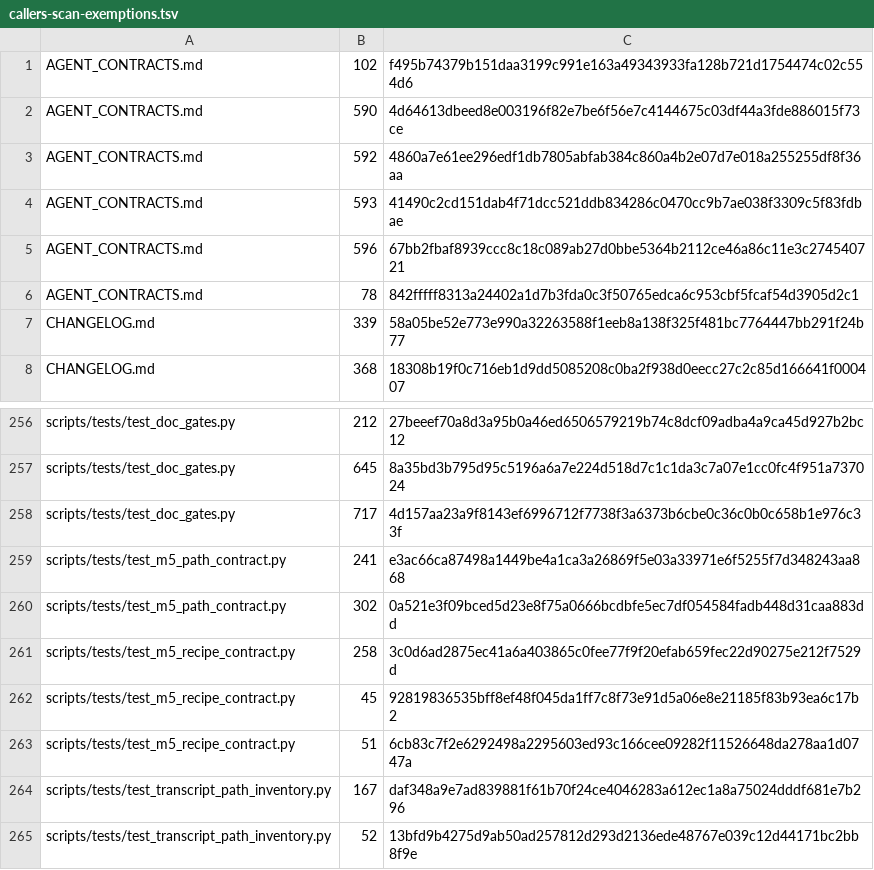
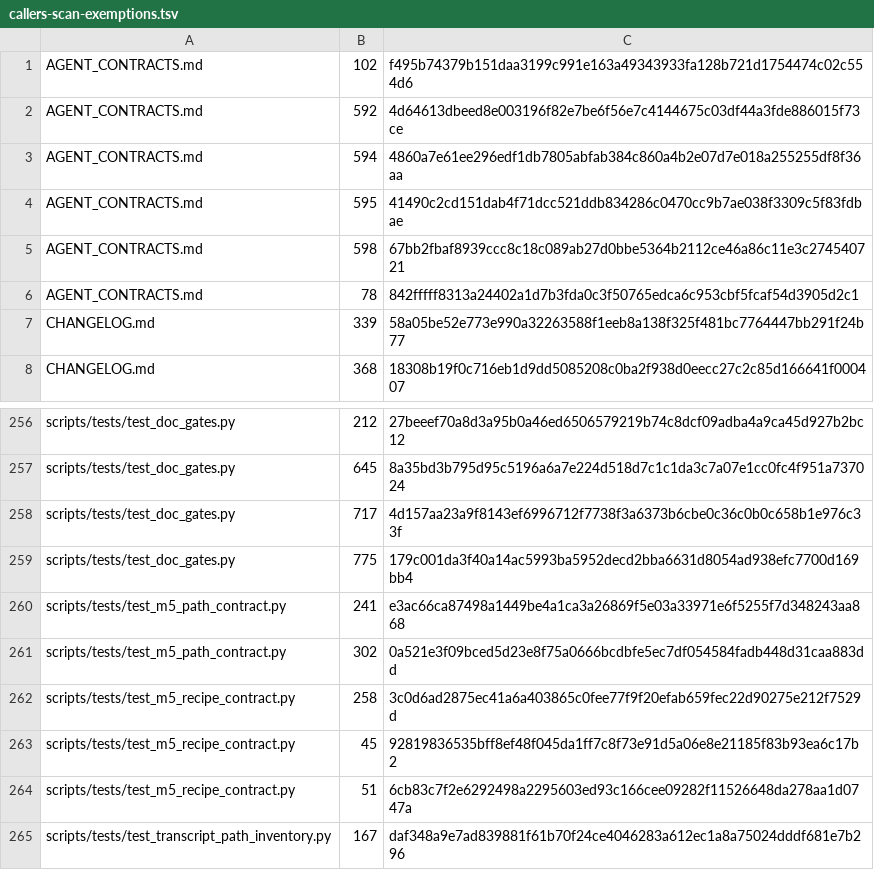
Before and after one commit to UnleashedServices/unleashed-mail-plugin, a TSV file: scripts/review/callers-scan-exemptions.tsv, drawn as a sheet; only a part is shown, gaps mark what is left out; the shorter side is filled out with more unchanged rows.

```diff
--- a/scripts/review/callers-scan-exemptions.tsv
+++ b/scripts/review/callers-scan-exemptions.tsv
@@ -1,6 +1,6 @@
 AGENT_CONTRACTS.md	102	f495b74379b151daa3199c991e163a49343933fa128b721d1754474c02c554d6
-AGENT_CONTRACTS.md	590	4d64613dbeed8e003196f82e7be6f56e7c4144675c03df44a3fde886015f73ce
-AGENT_CONTRACTS.md	592	4860a7e61ee296edf1db7805abfab384c860a4b2e07d7e018a255255df8f36aa
-AGENT_CONTRACTS.md	593	41490c2cd151dab4f71dcc521ddb834286c0470cc9b7ae038f3309c5f83fdbae
-AGENT_CONTRACTS.md	596	67bb2fbaf8939ccc8c18c089ab27d0bbe5364b2112ce46a86c11e3c274540721
+AGENT_CONTRACTS.md	592	4d64613dbeed8e003196f82e7be6f56e7c4144675c03df44a3fde886015f73ce
+AGENT_CONTRACTS.md	594	4860a7e61ee296edf1db7805abfab384c860a4b2e07d7e018a255255df8f36aa
+AGENT_CONTRACTS.md	595	41490c2cd151dab4f71dcc521ddb834286c0470cc9b7ae038f3309c5f83fdbae
+AGENT_CONTRACTS.md	598	67bb2fbaf8939ccc8c18c089ab27d0bbe5364b2112ce46a86c11e3c274540721
 AGENT_CONTRACTS.md	78	842fffff8313a24402a1d7b3fda0c3f50765edca6c953cbf5fcaf54d3905d2c1
@@ -258,2 +258,3 @@ scripts/tests/test_doc_gates.py	645	8a35bd3b795d95c5196a6a7e224d518d7c1c1da3c7a0
 scripts/tests/test_doc_gates.py	717	4d157aa23a9f8143ef6996712f7738f3a6373b6cbe0c36c0b0c658b1e976c33f
+scripts/tests/test_doc_gates.py	775	179c001da3f40a14ac5993ba5952decd2bba6631d8054ad938efc7700d169bb4
 scripts/tests/test_m5_path_contract.py	241	e3ac66ca87498a1449be4a1ca3a26869f5e03a33971e6f5255f7d348243aa868
```
Also changed, not shown: 6 other files.
